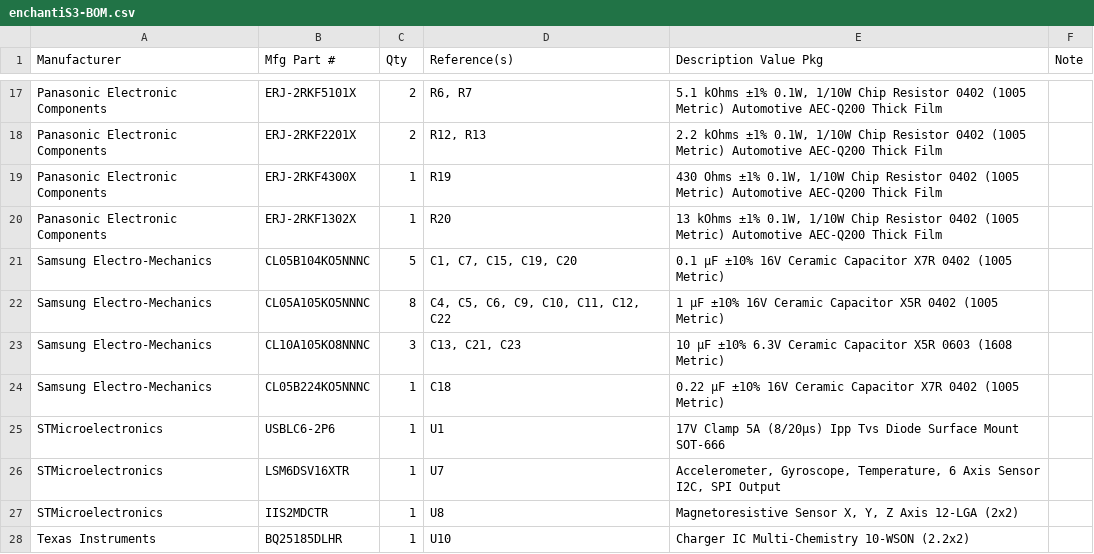
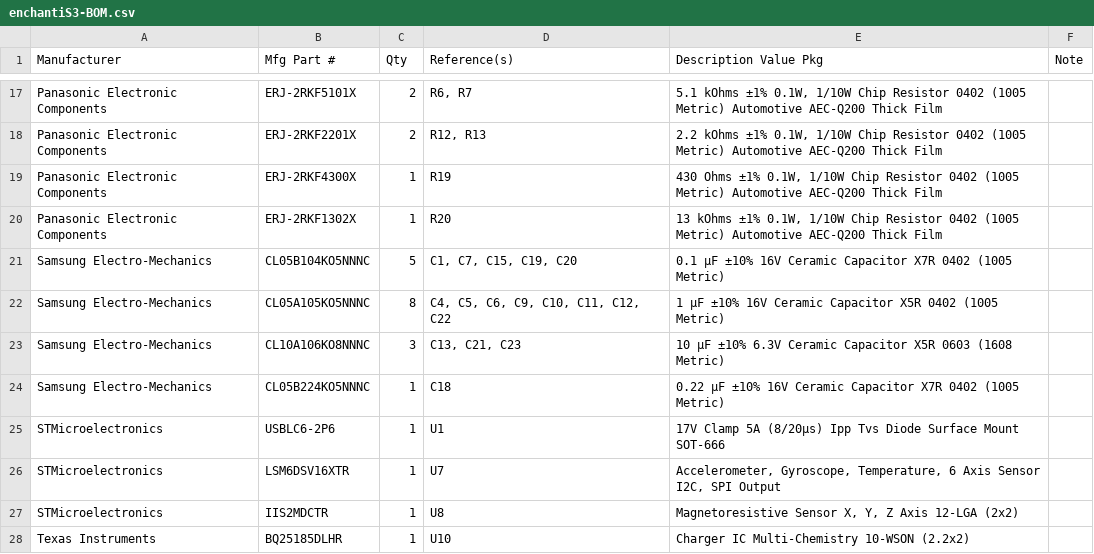
Before and after one commit to aburt2/EnchantiS3, a CSV file: enchantiS3-board/enchantiS3-BOM.csv, drawn as a sheet; only a part is shown, gaps mark what is left out.

Commit message:
fix incorrect capacitor value in BOM

```diff
--- a/enchantiS3-board/enchantiS3-BOM.csv
+++ b/enchantiS3-board/enchantiS3-BOM.csv
@@ -22,3 +22,3 @@ Samsung Electro-Mechanics,CL05B104KO5NNNC,5,"C1, C7, C15, C19, C20",0.1 µF ±10
 Samsung Electro-Mechanics,CL05A105KO5NNNC,8,"C4, C5, C6, C9, C10, C11, C12, C22",1 µF ±10% 16V Ceramic Capacitor X5R 0402 (1005 Metric),
-Samsung Electro-Mechanics,CL10A105KO8NNNC,3,"C13, C21, C23",10 µF ±10% 6.3V Ceramic Capacitor X5R 0603 (1608 Metric),
+Samsung Electro-Mechanics,CL10A106KO8NNNC,3,"C13, C21, C23",10 µF ±10% 6.3V Ceramic Capacitor X5R 0603 (1608 Metric),
 Samsung Electro-Mechanics,CL05B224KO5NNNC,1,C18,0.22 µF ±10% 16V Ceramic Capacitor X7R 0402 (1005 Metric),
```
Also changed, not shown: 1 other file.
